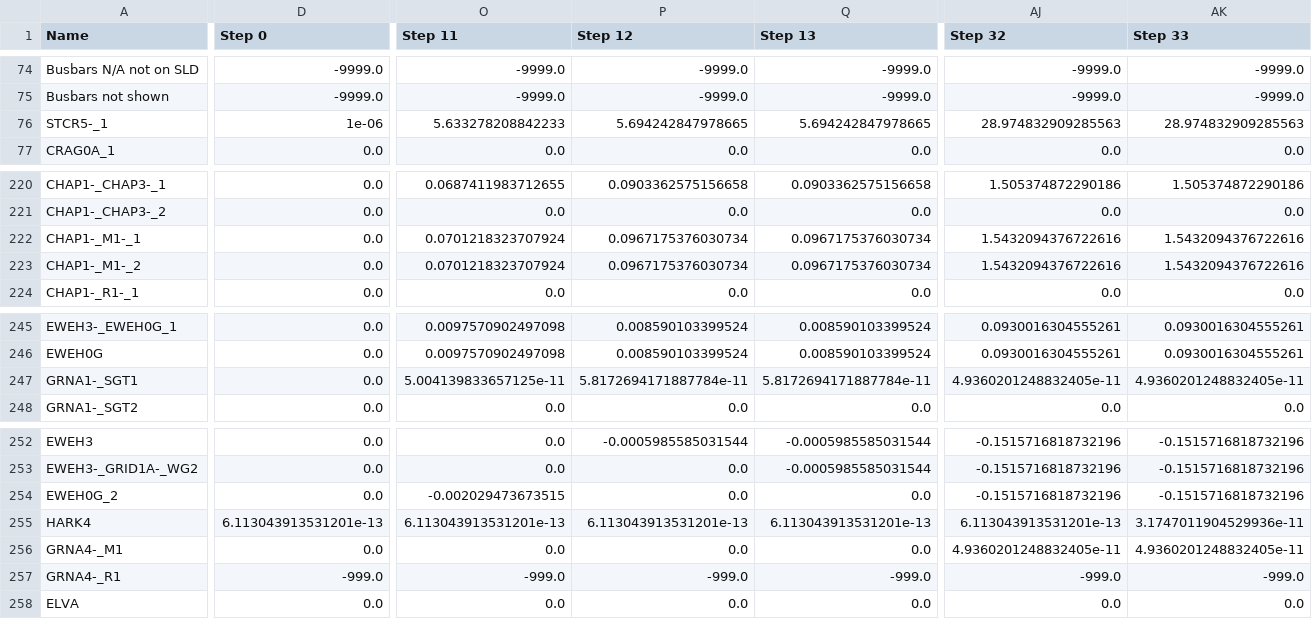
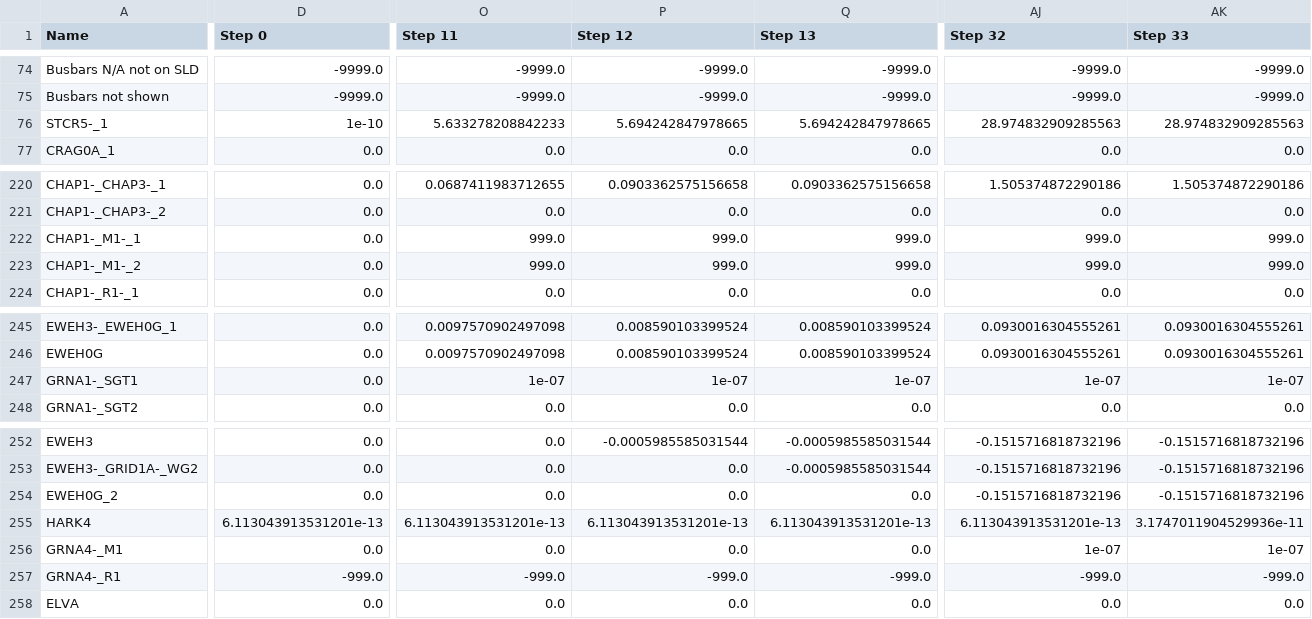
Before and after one commit to TNEI-Services-NI/desktopstudies, a CSV file: package/data/simtool/restorationsteps/Opt5/chapelcross/alldata.csv, drawn as a sheet; only a part is shown, gaps mark what is left out; removed rows and columns are numbered as before the commit, all else as after; rows hold the shown columns only; the diff covers the shown part only; the diff names each change by its address in the sheet, - before the commit and + after, or states it on an @@ line.

```diff
--- a/package/data/simtool/restorationsteps/Opt5/chapelcross/alldata.csv
+++ b/package/data/simtool/restorationsteps/Opt5/chapelcross/alldata.csv
-D76 (Step 0): 1e-06
+D76 (Step 0): 1e-10
-row 222: CHAP1-_M1-_1 | 0.0 | 0.0701218323707924 | 0.0967175376030734 | 0.0967175376030734 | 1.5432094376722616 | 1.5432094376722616
-row 223: CHAP1-_M1-_2 | 0.0 | 0.0701218323707924 | 0.0967175376030734 | 0.0967175376030734 | 1.5432094376722616 | 1.5432094376722616
+row 222: CHAP1-_M1-_1 | 0.0 | 999.0 | 999.0 | 999.0 | 999.0 | 999.0
+row 223: CHAP1-_M1-_2 | 0.0 | 999.0 | 999.0 | 999.0 | 999.0 | 999.0
-O247 (Step 11): 5.004139833657125e-11
+O247 (Step 11): 1e-07
-P247 (Step 12): 5.8172694171887784e-11
+P247 (Step 12): 1e-07
-Q247 (Step 13): 5.8172694171887784e-11
+Q247 (Step 13): 1e-07
-AJ247 (Step 32): 4.9360201248832405e-11
+AJ247 (Step 32): 1e-07
-AK247 (Step 33): 4.9360201248832405e-11
+AK247 (Step 33): 1e-07
-O254 (Step 11): -0.002029473673515
+O254 (Step 11): 0.0
-AJ256 (Step 32): 4.9360201248832405e-11
+AJ256 (Step 32): 1e-07
-AK256 (Step 33): 4.9360201248832405e-11
+AK256 (Step 33): 1e-07
```
Also changed, not shown: 18 edited cells elsewhere in this file, package/data/simtool/breakerstates/Opt5/allbreakers.csv, package/data/simtool/restorationsteps/Opt5/chapelcross/generators_active_power.csv, 5 other files.
